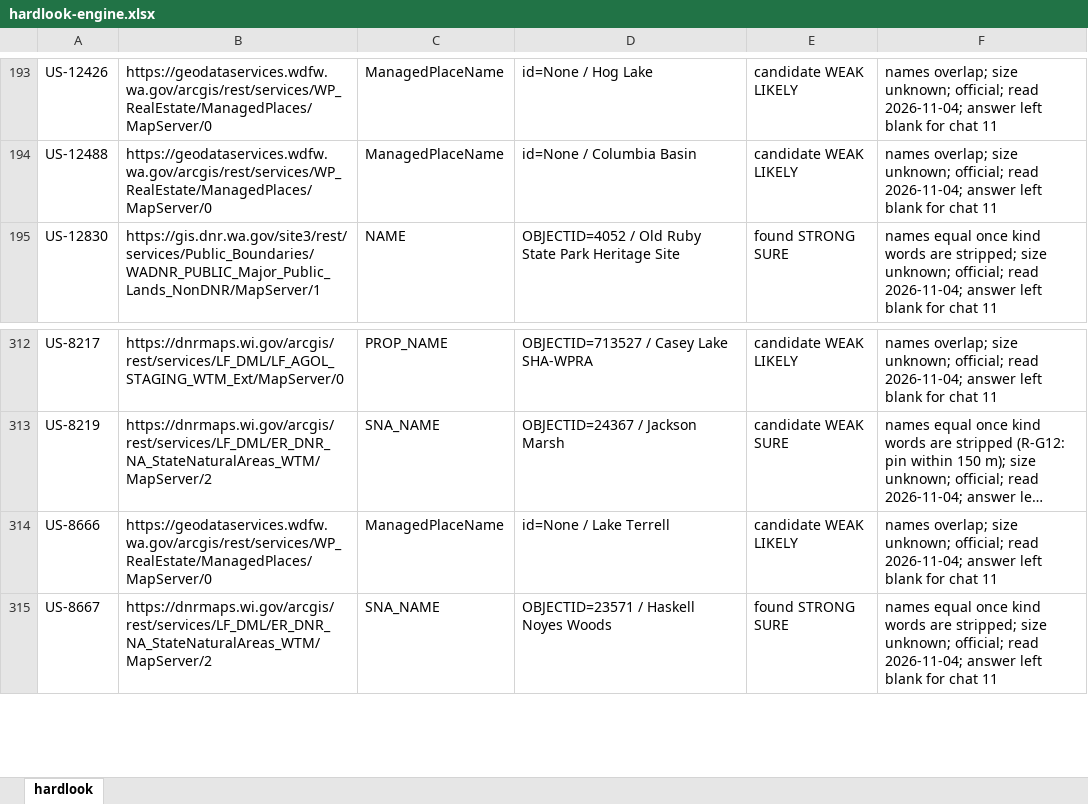
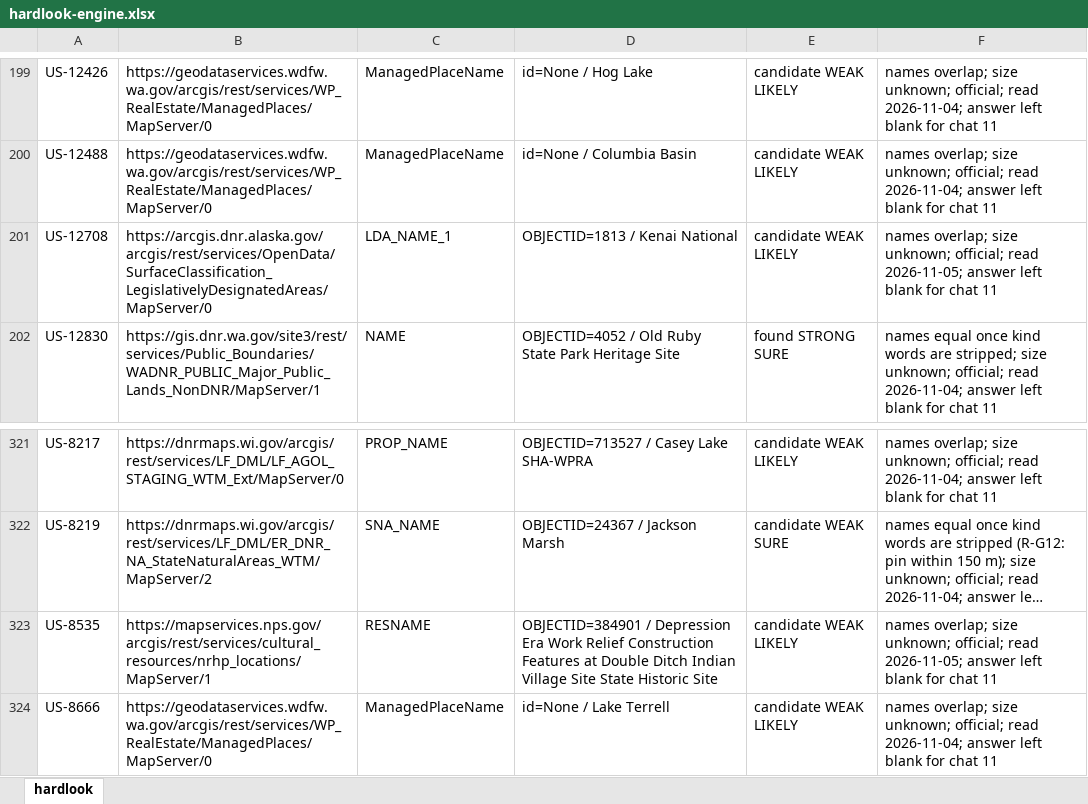
Before and after one commit to KentuckyPortableClub/KPC-Data, an Excel workbook: engine/handback/hardlook-engine.xlsx, sheet hardlook, drawn as a sheet; only a part is shown, gaps mark what is left out; the shorter side is filled out with more unchanged rows; long unchanged cells end in …; values as stored, in another font and other column widths than the file's, no borders; the diff covers the shown part only; the diff names each change by its address in the sheet, - before the commit and + after, or states it on an @@ line.

```diff
--- a/engine/handback/hardlook-engine.xlsx (sheet hardlook)
+++ b/engine/handback/hardlook-engine.xlsx (sheet hardlook)
+row 201: US-12708 | https://arcgis.dnr.alaska.gov/arcgis/rest/services/OpenData/SurfaceClassification_LegislativelyDesignatedAreas/MapServer/0 | LDA_NAME_1 | OBJECTID=1813 / Kenai National | candidate WEAK LIKELY | names overlap; size unknown; official; read 2026-11-05; answer left blank for chat 11
+row 323: US-8535 | https://mapservices.nps.gov/arcgis/rest/services/cultural_resources/nrhp_locations/MapServer/1 | RESNAME | OBJECTID=384901 / Depression Era Work Relief Construction Features at Double Ditch Indian Village Site State Historic Site | candidate WEAK LIKELY | names overlap; size unknown; official; read 2026-11-05; answer left blank for chat 11
```
Also changed, not shown: 8 added rows elsewhere in this sheet, 37 other files.
